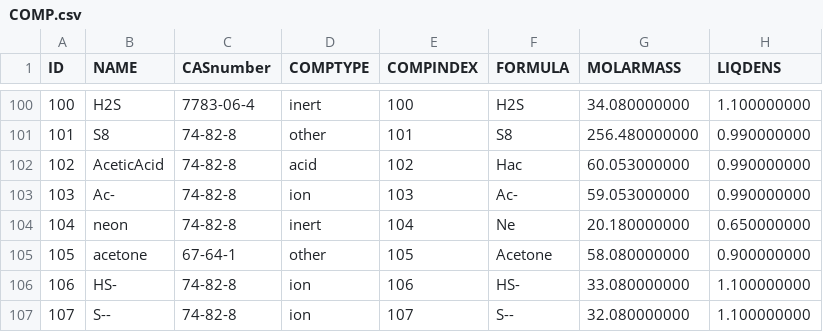
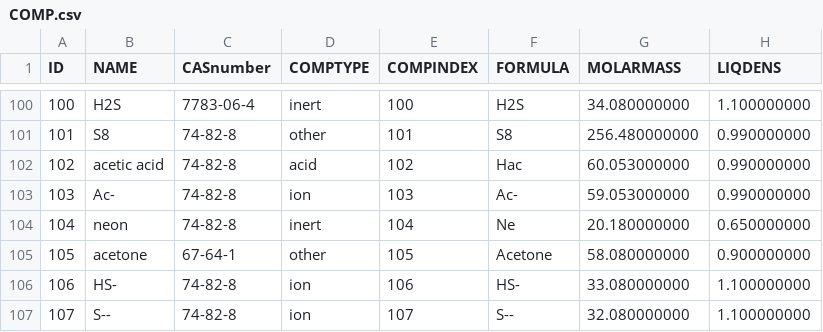
Before and after one commit to equinor/neqsim, a CSV file: src/main/resources/data/COMP.csv, drawn as a sheet; only a part is shown, gaps mark what is left out; the diff names each change by its address in the sheet, - before the commit and + after, or states it on an @@ line.

Commit message:
Update COMP.csv

```diff
--- a/src/main/resources/data/COMP.csv
+++ b/src/main/resources/data/COMP.csv
-B102 (NAME): AceticAcid
+B102 (NAME): acetic acid
```
